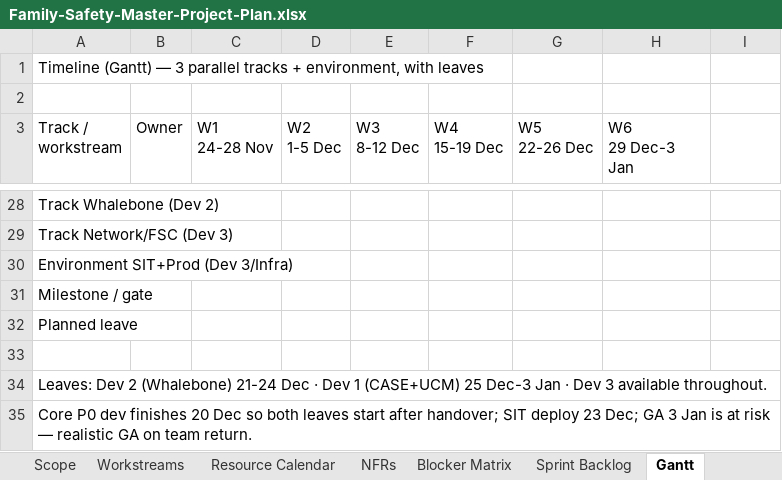
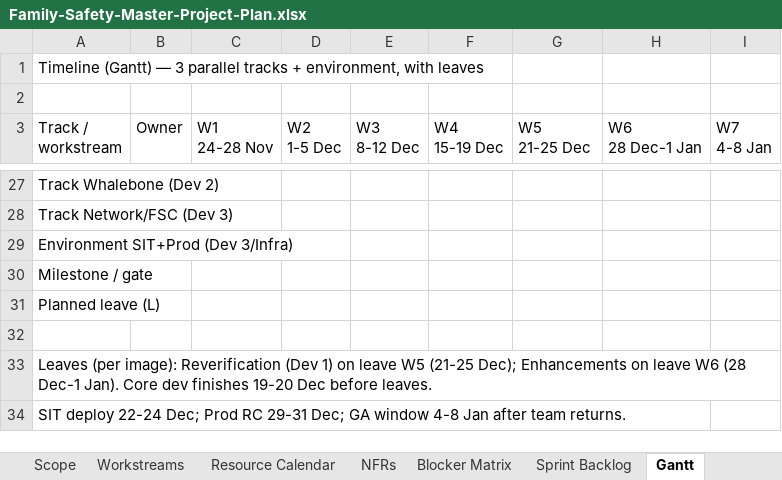
Before and after one commit to Amitpawar503/lazzy, an Excel workbook: docs/family-safety/Family-Safety-Master-Project-Plan.xlsx, sheet Gantt, drawn as a sheet; only a part is shown, gaps mark what is left out; values as stored, in another font and other column widths than the file's, no cell formats; addresses are those after the commit; ↵ is a line break in a cell; the diff covers the shown part only; the diff names each change by its address in the sheet, - before the commit and + after, or states it on an @@ line.

```diff
--- a/docs/family-safety/Family-Safety-Master-Project-Plan.xlsx (sheet Gantt)
+++ b/docs/family-safety/Family-Safety-Master-Project-Plan.xlsx (sheet Gantt)
-G3: W5 ↵ 22-26 Dec
+G3: W5 ↵ 21-25 Dec
-H3: W6 ↵ 29 Dec-3 Jan
+H3: W6 ↵ 28 Dec-1 Jan
-I3: (empty)
+I3: W7 ↵ 4-8 Jan
-A31 (Track / workstream): Planned leave
+A31 (Track / workstream): Planned leave (L)
-A33 (Track / workstream): Leaves: Dev 2 (Whalebone) 21-24 Dec · Dev 1 (CASE+UCM) 25 Dec-3 Jan · Dev 3 available throughout.
+A33 (Track / workstream): Leaves (per image): Reverification (Dev 1) on leave W5 (21-25 Dec); Enhancements on leave W6 (28 Dec-1 Jan). Core dev finishes 19-20 Dec before leaves.
-A34 (Track / workstream): Core P0 dev finishes 20 Dec so both leaves start after handover; SIT deploy 23 Dec; GA 3 Jan is at risk — realistic GA on team return.
+A34 (Track / workstream): SIT deploy 22-24 Dec; Prod RC 29-31 Dec; GA window 4-8 Jan after team returns.
```
Also changed, not shown: 1 added row, 2 removed rows and 21 edited cells elsewhere in this sheet, sheet Resource Calendar, cell formats.
